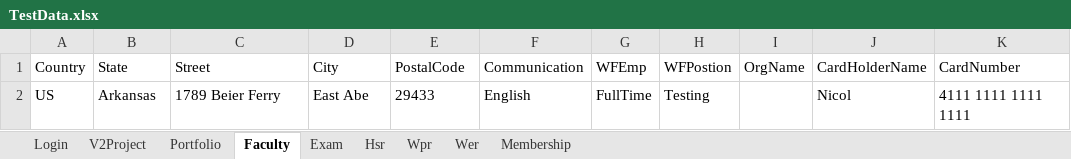
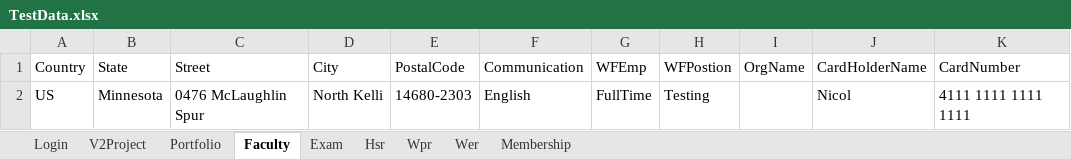
Before and after one commit to hNagesh/TDD_HireProus_project, an Excel workbook: TestData.xlsx, sheet Faculty, drawn as a sheet; only a part is shown; values as stored, in another font and other column widths than the file's, no borders; the diff names each change by its address in the sheet, - before the commit and + after, or states it on an @@ line.

```diff
--- a/TestData.xlsx (sheet Faculty)
+++ b/TestData.xlsx (sheet Faculty)
-B2 (State): Arkansas
+B2 (State): Minnesota
-C2 (Street): 1789 Beier Ferry
+C2 (Street): 0476 McLaughlin Spur
-D2 (City): East Abe
+D2 (City): North Kelli
-E2 (PostalCode): 29433
+E2 (PostalCode): 14680-2303
```
Also changed, not shown: sheet Exam, sheet Portfolio, sheet V2Project, sheet Wpr, sheet Hsr, sheet Membership, 2 other files.
